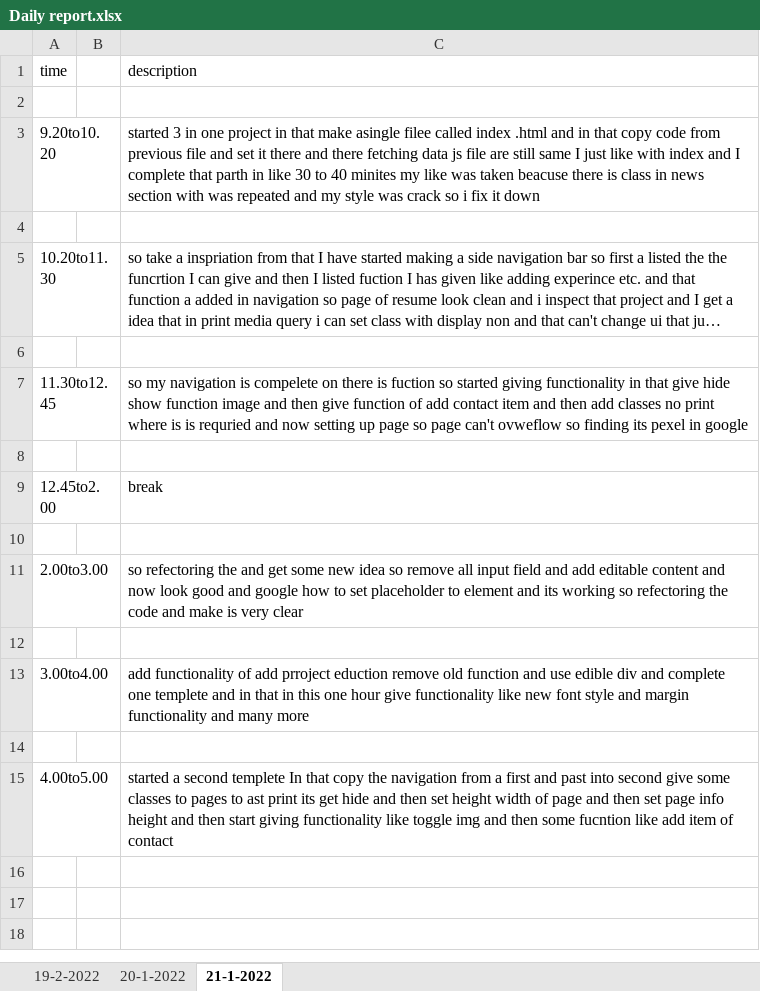
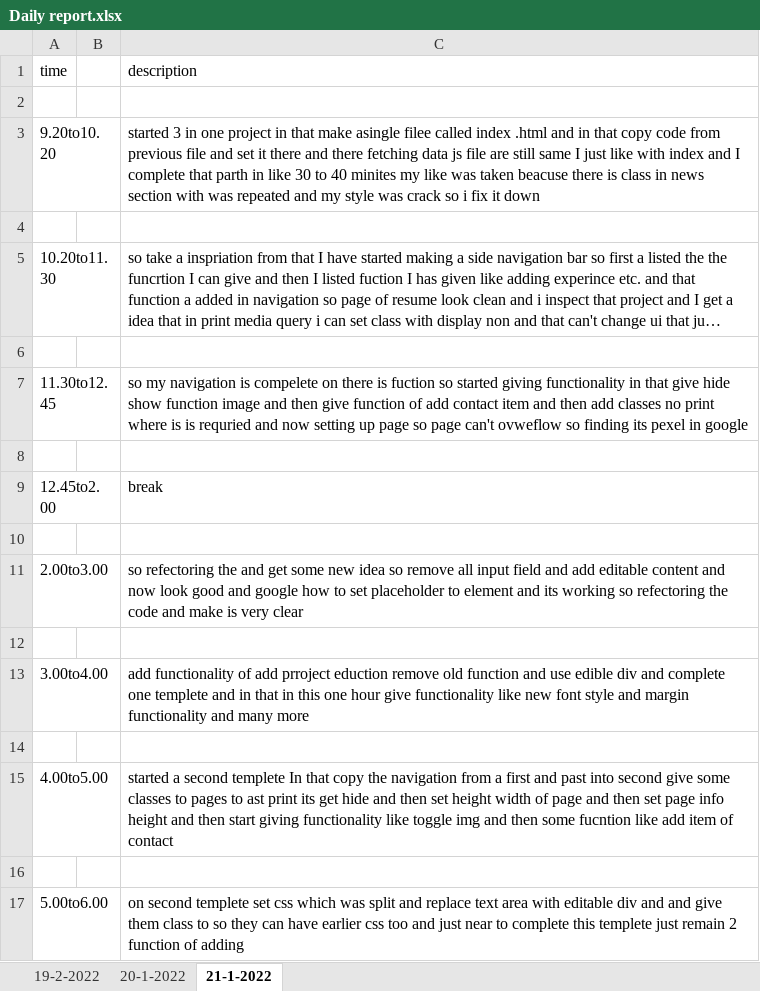
Before and after one commit to Himanshu-ramani/daily-report, an Excel workbook: Daily report.xlsx, sheet 21-1-2022, drawn as a sheet; long unchanged cells end in …; values as stored, in another font and other column widths than the file's, no borders; the diff names each change by its address in the sheet, - before the commit and + after, or states it on an @@ line.

Commit message:
himanshu ramani
date 21/1/22 update report 5.00pm to 6pm

```diff
--- a/Daily report.xlsx (sheet 21-1-2022)
+++ b/Daily report.xlsx (sheet 21-1-2022)
+row 16: (empty)
+row 17: 5.00to6.00 |  | on second templete set css which was split and replace text area with editable div and and give them class to so they can have earlier css too and just near to complete this templete just remain 2 function of adding
```
